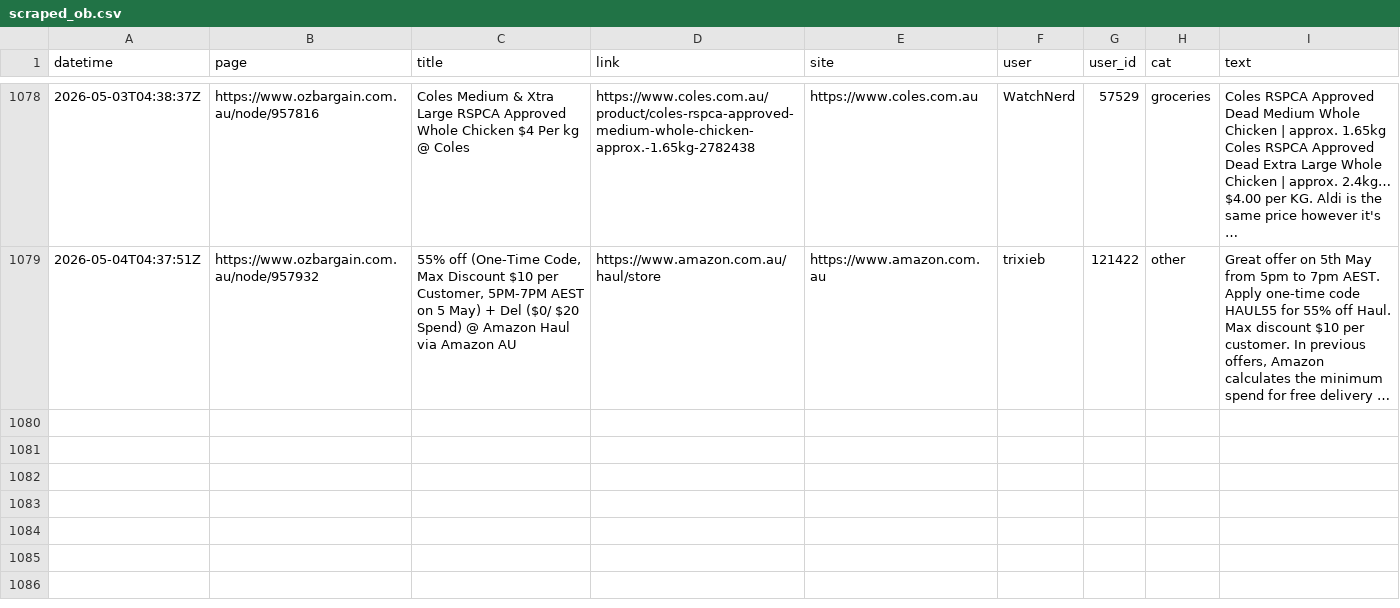
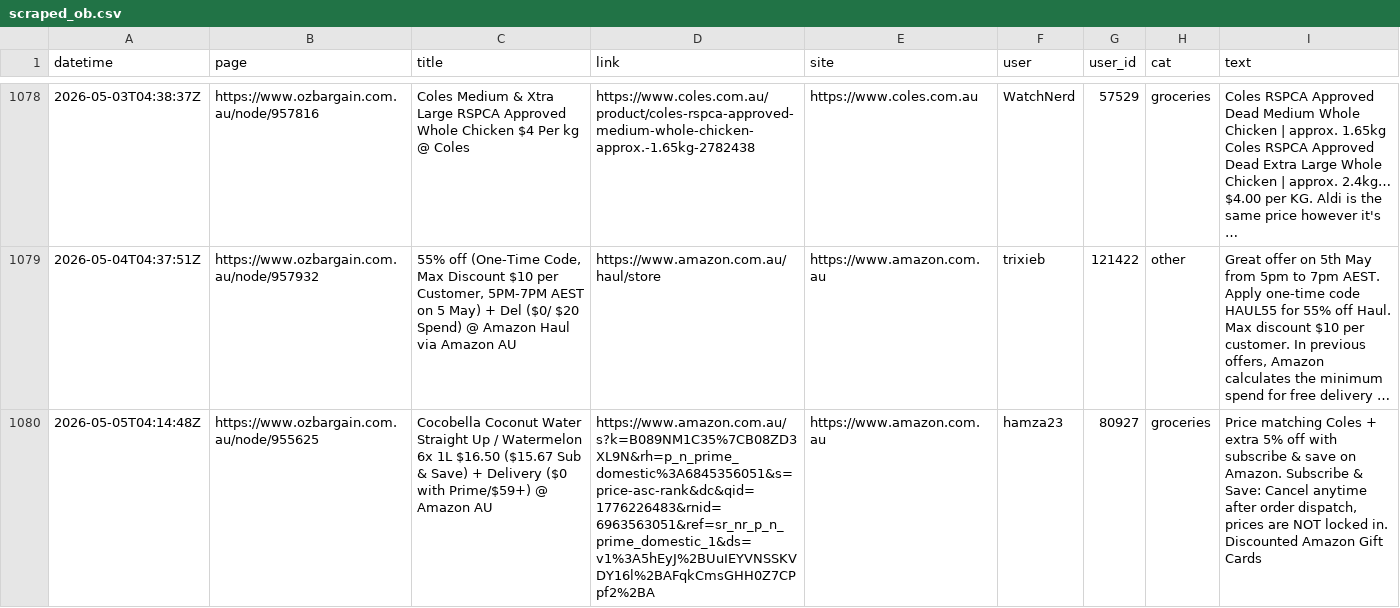
Before and after one commit to nwbort/car-loans, a CSV file: data/scraped_ob.csv, drawn as a sheet; only a part is shown, gaps mark what is left out; the diff names each change by its address in the sheet, - before the commit and + after, or states it on an @@ line.

Commit message:
refreshing data

```diff
--- a/data/scraped_ob.csv
+++ b/data/scraped_ob.csv
+row 1080: 2026-05-05T04:14:48Z | https://www.ozbargain.com.au/node/955625 | Cocobella Coconut Water Straight Up / Watermelon 6x 1L $16.50 ($15.67 Sub & Save) + Delivery ($0 with Prime/$59+) @ Amazon AU | https://www.amazon.com.au/s?k=B089NM1C35%7CB08ZD3XL9N&rh=p_n_prime_domestic%3A6845356051&s=price-asc-rank&dc&qid=1776226483&rnid=6963563051&ref=sr_nr_p_n_prime_domestic_1&ds=v1%3A5hEyJ%2BUuIEYVNSSKVDY16l%2BAFqkCmsGHH0Z7CPpf2%2BA | https://www.amazon.com.au | hamza23 | 80927 | groceries | Price matching Coles + extra 5% off with subscribe & save on Amazon. Subscribe & Save: Cancel anytime after order dispatch, prices are NOT locked in. Discounted Amazon Gift Cards
```
Also changed, not shown: 11 other files.
